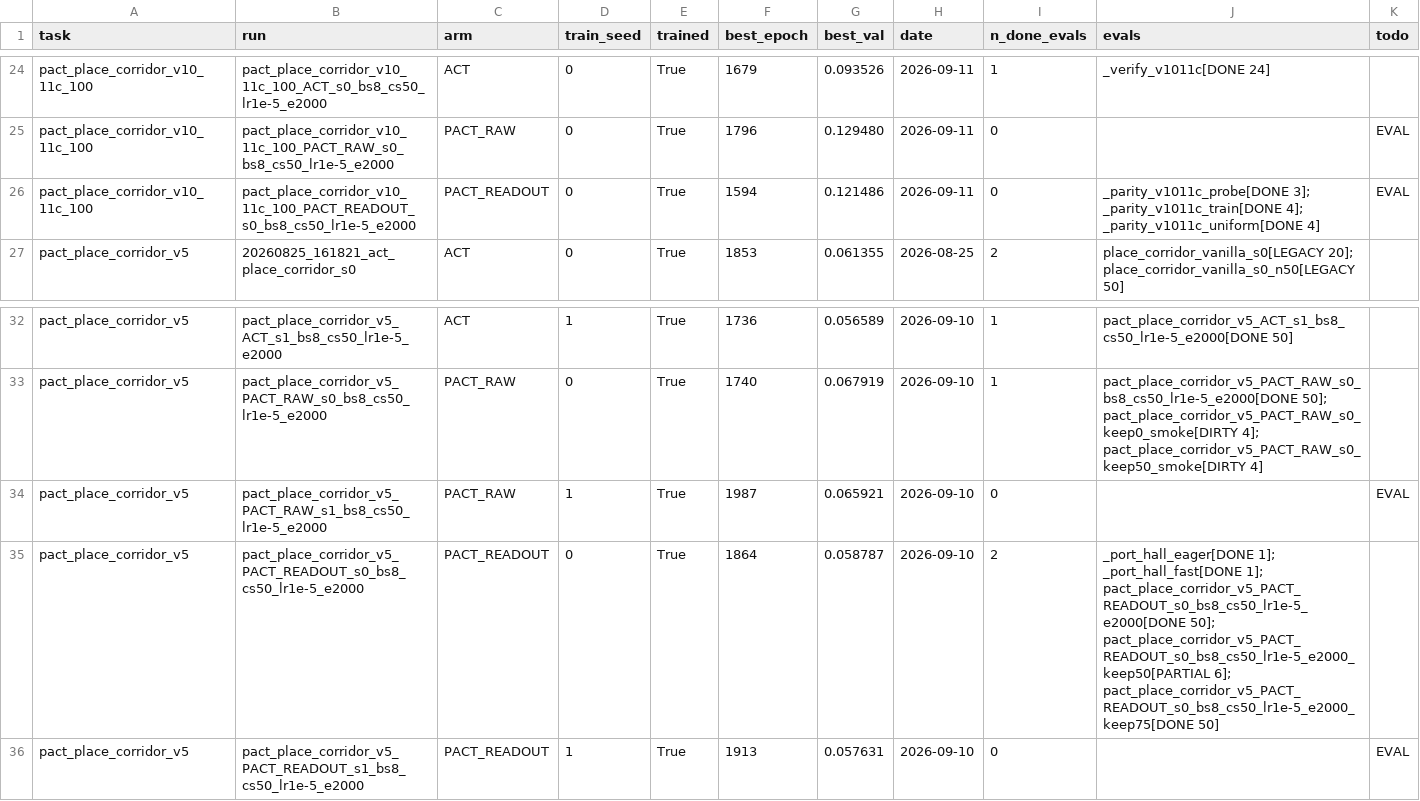
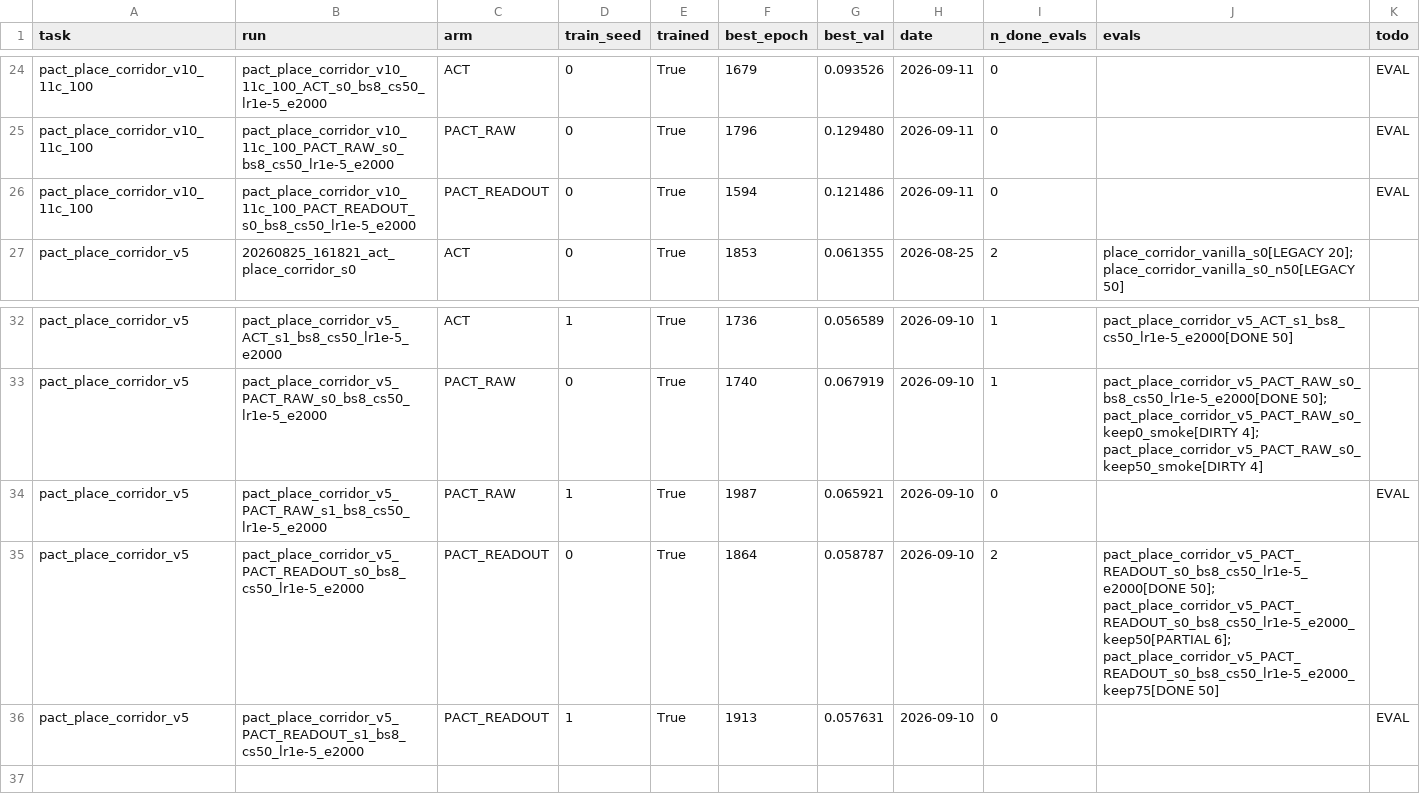
Before and after one commit to Jdvakil/prox_learning, a CSV file: reports/experiments_ckpts.csv, drawn as a sheet; only a part is shown, gaps mark what is left out; the diff covers the shown part only; the diff names each change by its address in the sheet, - before the commit and + after, or states it on an @@ line.

```diff
--- a/reports/experiments_ckpts.csv
+++ b/reports/experiments_ckpts.csv
-I24 (n_done_evals): 1
+I24 (n_done_evals): 0
-J24 (evals): _verify_v1011c[DONE 24]
+J24 (evals): (empty)
-K24 (todo): (empty)
+K24 (todo): EVAL
-J26 (evals): _parity_v1011c_probe[DONE 3]; _parity_v1011c_train[DONE 4]; _parity_v1011c_uniform[DONE 4]
+J26 (evals): (empty)
-J35 (evals): _port_hall_eager[DONE 1]; _port_hall_fast[DONE 1]; pact_place_corridor_v5_PACT_READOUT_s0_bs8_cs50_lr1e-5_e2000[DONE 50];…
+J35 (evals): pact_place_corridor_v5_PACT_READOUT_s0_bs8_cs50_lr1e-5_e2000[DONE 50];…
```
Also changed, not shown: 48 edited cells elsewhere in this file, 7 other files.
